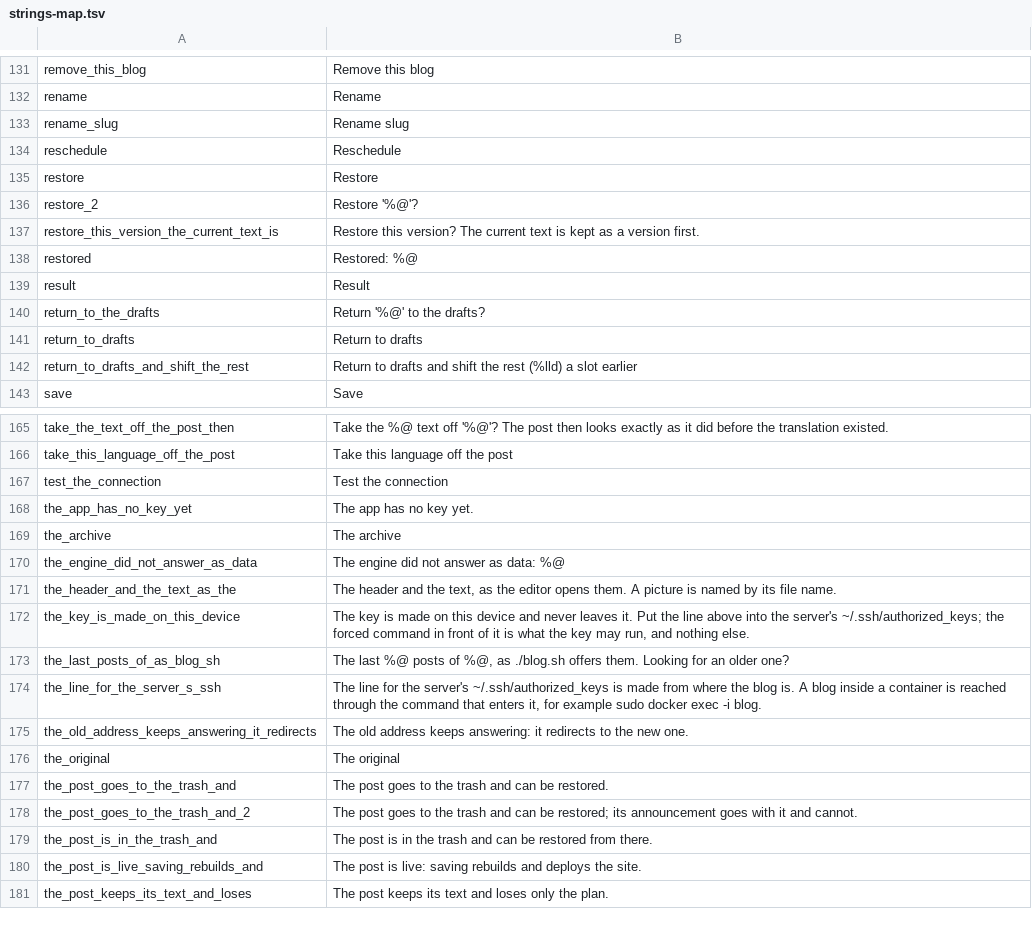
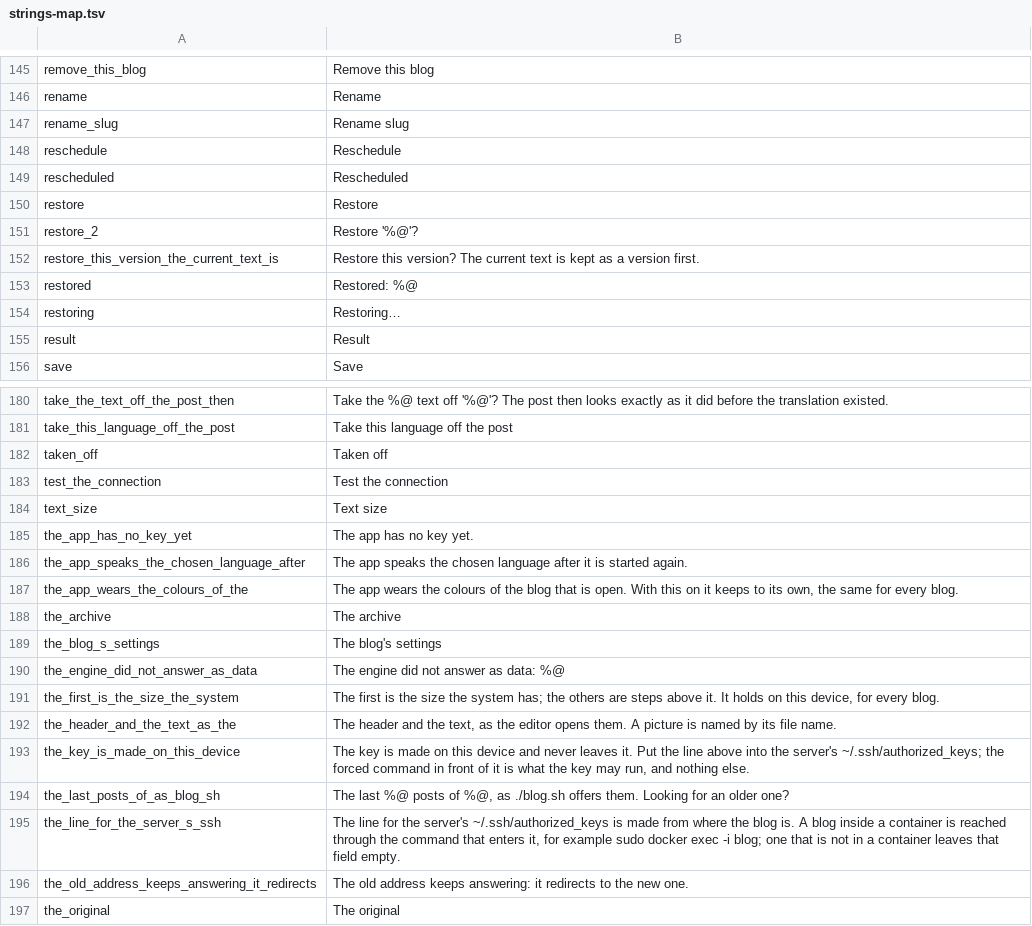
Before and after one commit to DanielSnor/blog.sh-android, a TSV file: tools/strings-map.tsv, drawn as a sheet; only a part is shown, gaps mark what is left out; the shorter side is filled out with more unchanged rows; the diff covers the shown part only.

Commit message:
The app as the iOS app is now: a picture's description is one thing with two places to write it, its card and its mark in the text, and the text is sent as it stands; every screen says what it is in its bar and a post what it is in one table; the text of a post stays in sight over the keyboard and a picture's mark goes in where the caret is; a post's address can be handed on; the app says what it did and builds the site itself; a row of the queue opens its post and its keys have the names the properties have; the app wears the open blog's colours or its own, in the size of type and the language chosen in its settings -- German among them -- and a blog's settings are behind its row in the list of blogs

```diff
--- a/tools/strings-map.tsv
+++ b/tools/strings-map.tsv
@@ -134,2 +148,3 @@ rename_slug	Rename slug
 reschedule	Reschedule
+rescheduled	Rescheduled
 restore	Restore
@@ -138,6 +153,4 @@ restore_this_version_the_current_text_is	Restore this version? The current text
 restored	Restored: %@
+restoring	Restoring…
 result	Result
-return_to_the_drafts	Return '%@' to the drafts?
-return_to_drafts	Return to drafts
-return_to_drafts_and_shift_the_rest	Return to drafts and shift the rest (%lld) a slot earlier
 save	Save
@@ -166,6 +181,12 @@ take_the_text_off_the_post_then	Take the %@ text off '%@'? The post then looks e
 take_this_language_off_the_post	Take this language off the post
+taken_off	Taken off
 test_the_connection	Test the connection
+text_size	Text size
 the_app_has_no_key_yet	The app has no key yet.
+the_app_speaks_the_chosen_language_after	The app speaks the chosen language after it is started again.
+the_app_wears_the_colours_of_the	The app wears the colours of the blog that is open. With this on it keeps to its own, the same for every blog.
 the_archive	The archive
+the_blog_s_settings	The blog's settings
 the_engine_did_not_answer_as_data	The engine did not answer as data: %@
+the_first_is_the_size_the_system	The first is the size the system has; the others are steps above it. It holds on this device, for every blog.
 the_header_and_the_text_as_the	The header and the text, as the editor opens them. A picture is named by its file name.
@@ -173,3 +194,3 @@ the_key_is_made_on_this_device	The key is made on this device and never leaves i
 the_last_posts_of_as_blog_sh	The last %@ posts of %@, as ./blog.sh offers them. Looking for an older one?
-the_line_for_the_server_s_ssh	The line for the server's ~/.ssh/authorized_keys is made from where the blog is. A blog inside a container is reached through the command that enters it, for example sudo docker exec -i blog.
+the_line_for_the_server_s_ssh	The line for the server's ~/.ssh/authorized_keys is made from where the blog is. A blog inside a container is reached through the command that enters it, for example sudo docker exec -i blog; one that is not in a container leaves that field empty.
 the_old_address_keeps_answering_it_redirects	The old address keeps answering: it redirects to the new one.
```
Also changed, not shown: 31 added rows, 6 removed rows and 3 edited cells elsewhere in this file, tools/symbols.tsv, 48 other files.
